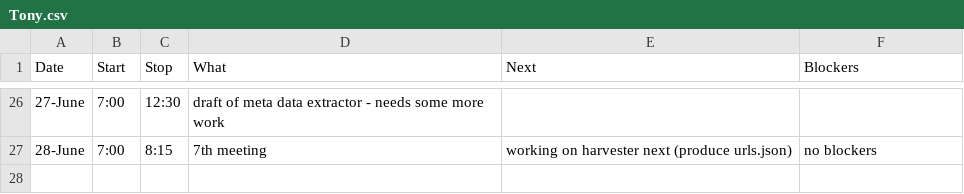
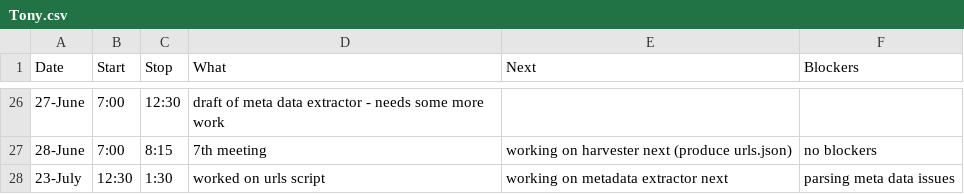
Before and after one commit to StoneyJackson/mothership, a CSV file: TimeLogs/Tony.csv, drawn as a sheet; only a part is shown, gaps mark what is left out; the diff names each change by its address in the sheet, - before the commit and + after, or states it on an @@ line.

Commit message:
Update Tony.csv

```diff
--- a/TimeLogs/Tony.csv
+++ b/TimeLogs/Tony.csv
+row 28: 23-July | 12:30 | 1:30 | worked on urls script | working on metadata extractor next | parsing meta data issues
```
